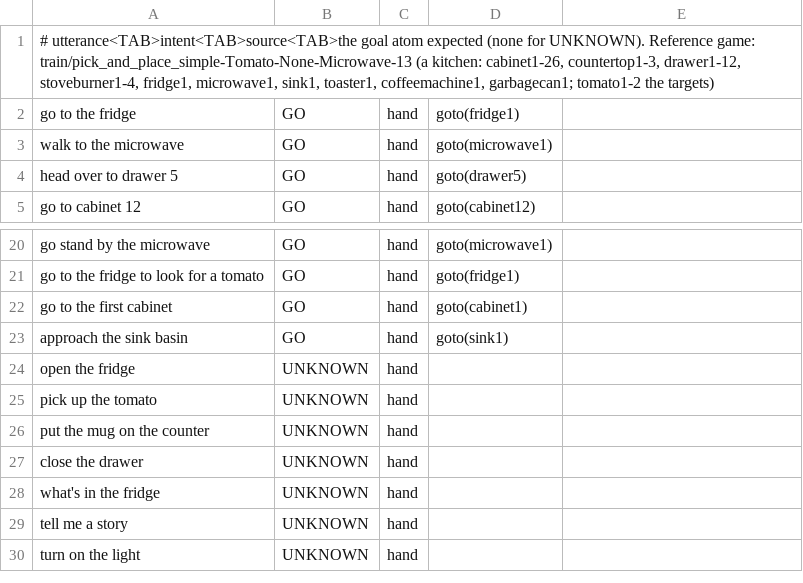
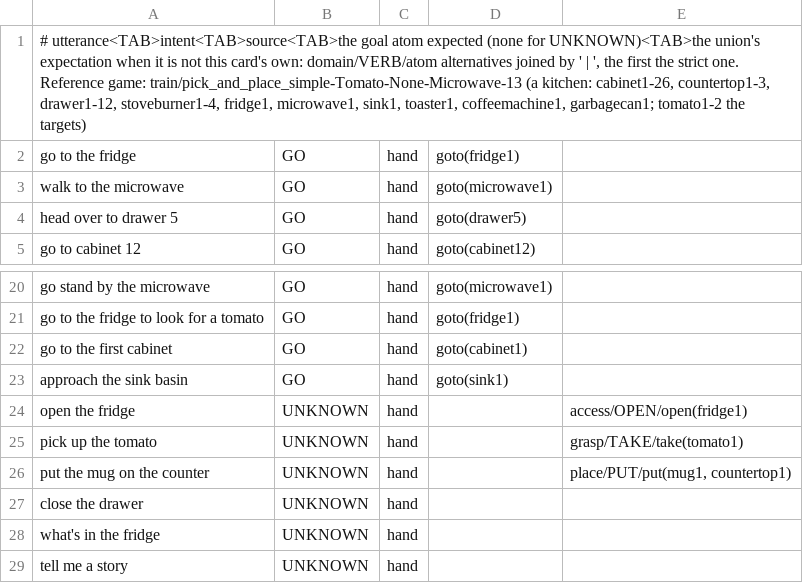
Before and after one commit to metis-lang-dev/metis-world-alfworld, a TSV file: domains/hier/nav/nav-corpus.tsv, drawn as a sheet; only a part is shown, gaps mark what is left out; the shorter side is filled out with more unchanged rows; the diff names each change by its address in the sheet, - before the commit and + after, or states it on an @@ line.

```diff
--- a/domains/hier/nav/nav-corpus.tsv
+++ b/domains/hier/nav/nav-corpus.tsv
-A1: …(none for UNKNOWN). Reference game:…
+A1: …(none for UNKNOWN)<TAB>the union's expectation when it is not this card's own: domain/VERB/atom alternatives joined by ' | ', the first the strict one. Reference game:…
-E24: (empty)
+E24: access/OPEN/open(fridge1)
-E25: (empty)
+E25: grasp/TAKE/take(tomato1)
-E26: (empty)
+E26: place/PUT/put(mug1, countertop1)
```
Also changed, not shown: domains/hier/access/access-corpus.tsv, domains/hier/grasp/grasp-corpus.tsv, 8 other files.
